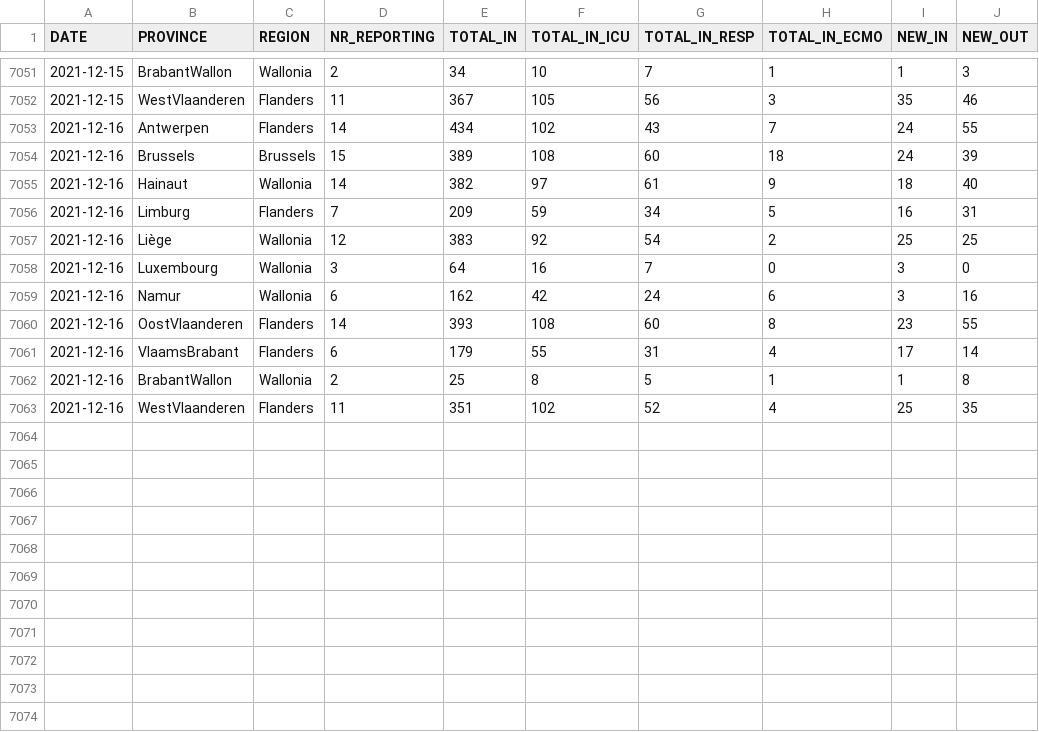
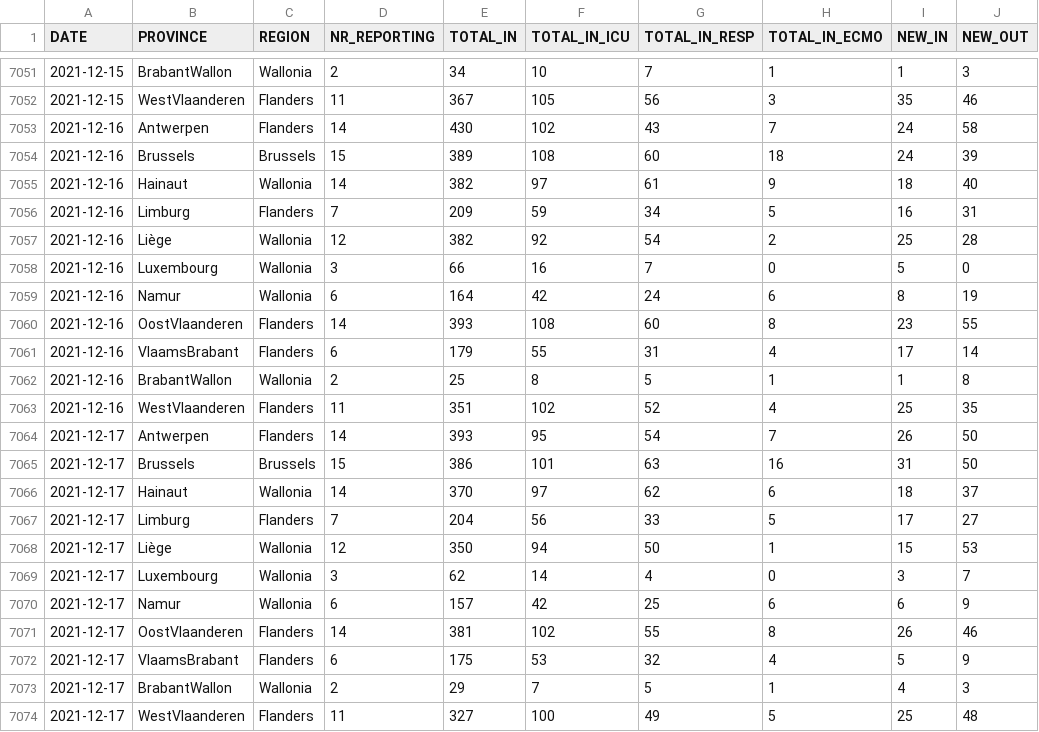
Before and after one commit to pdebuyl/coronavirus_notebooks, a CSV file: data/COVID19BE_HOSP.csv, drawn as a sheet; only a part is shown, gaps mark what is left out.

```diff
--- a/data/COVID19BE_HOSP.csv
+++ b/data/COVID19BE_HOSP.csv
@@ -7052,3 +7052,3 @@
 2021-12-15,"WestVlaanderen","Flanders",11,367,105,56,3,35,46
-2021-12-16,"Antwerpen","Flanders",14,434,102,43,7,24,55
+2021-12-16,"Antwerpen","Flanders",14,430,102,43,7,24,58
 2021-12-16,"Brussels","Brussels",15,389,108,60,18,24,39
@@ -7056,5 +7056,5 @@
 2021-12-16,"Limburg","Flanders",7,209,59,34,5,16,31
-2021-12-16,"Liège","Wallonia",12,383,92,54,2,25,25
-2021-12-16,"Luxembourg","Wallonia",3,64,16,7,0,3,0
-2021-12-16,"Namur","Wallonia",6,162,42,24,6,3,16
+2021-12-16,"Liège","Wallonia",12,382,92,54,2,25,28
+2021-12-16,"Luxembourg","Wallonia",3,66,16,7,0,5,0
+2021-12-16,"Namur","Wallonia",6,164,42,24,6,8,19
 2021-12-16,"OostVlaanderen","Flanders",14,393,108,60,8,23,55
@@ -7063 +7063,12 @@
 2021-12-16,"WestVlaanderen","Flanders",11,351,102,52,4,25,35
+2021-12-17,"Antwerpen","Flanders",14,393,95,54,7,26,50
+2021-12-17,"Brussels","Brussels",15,386,101,63,16,31,50
+2021-12-17,"Hainaut","Wallonia",14,370,97,62,6,18,37
+2021-12-17,"Limburg","Flanders",7,204,56,33,5,17,27
+2021-12-17,"Liège","Wallonia",12,350,94,50,1,15,53
+2021-12-17,"Luxembourg","Wallonia",3,62,14,4,0,3,7
+2021-12-17,"Namur","Wallonia",6,157,42,25,6,6,9
+2021-12-17,"OostVlaanderen","Flanders",14,381,102,55,8,26,46
+2021-12-17,"VlaamsBrabant","Flanders",6,175,53,32,4,5,9
+2021-12-17,"BrabantWallon","Wallonia",2,29,7,5,1,4,3
+2021-12-17,"WestVlaanderen","Flanders",11,327,100,49,5,25,48
```
Also changed, not shown: data/COVID19BE_MORT.csv, data/COVID19BE_tests.csv.
